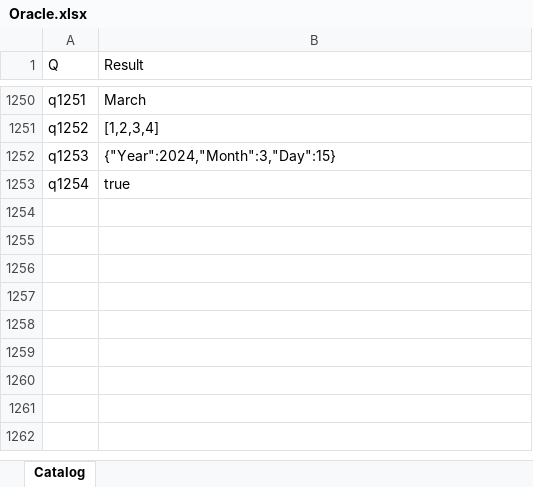
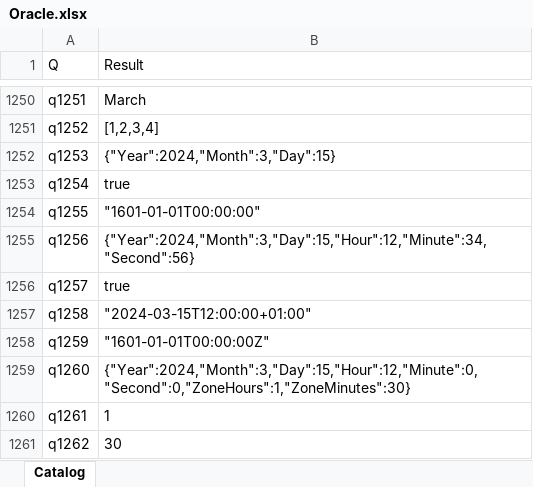
Before and after one commit to lawless-m/MrsFlow, an Excel workbook: Oracle/Oracle.xlsx, sheet Catalog, drawn as a sheet; only a part is shown, gaps mark what is left out; values as stored, in another font and other column widths than the file's, no borders; table styles not drawn; the diff names each change by its address in the sheet, - before the commit and + after, or states it on an @@ line.

```diff
--- a/Oracle/Oracle.xlsx (sheet Catalog)
+++ b/Oracle/Oracle.xlsx (sheet Catalog)
+row 1254: q1255 | "1601-01-01T00:00:00"
+row 1255: q1256 | {"Year":2024,"Month":3,"Day":15,"Hour":12,"Minute":34,"Second":56}
+row 1256: q1257 | true
+row 1257: q1258 | "2024-03-15T12:00:00+01:00"
+row 1258: q1259 | "1601-01-01T00:00:00Z"
+row 1259: q1260 | {"Year":2024,"Month":3,"Day":15,"Hour":12,"Minute":0,"Second":0,"ZoneHours":1,"ZoneMinutes":30}
+row 1260: q1261 | 1
+row 1261: q1262 | 30
```
Also changed, not shown: 25 other files.
